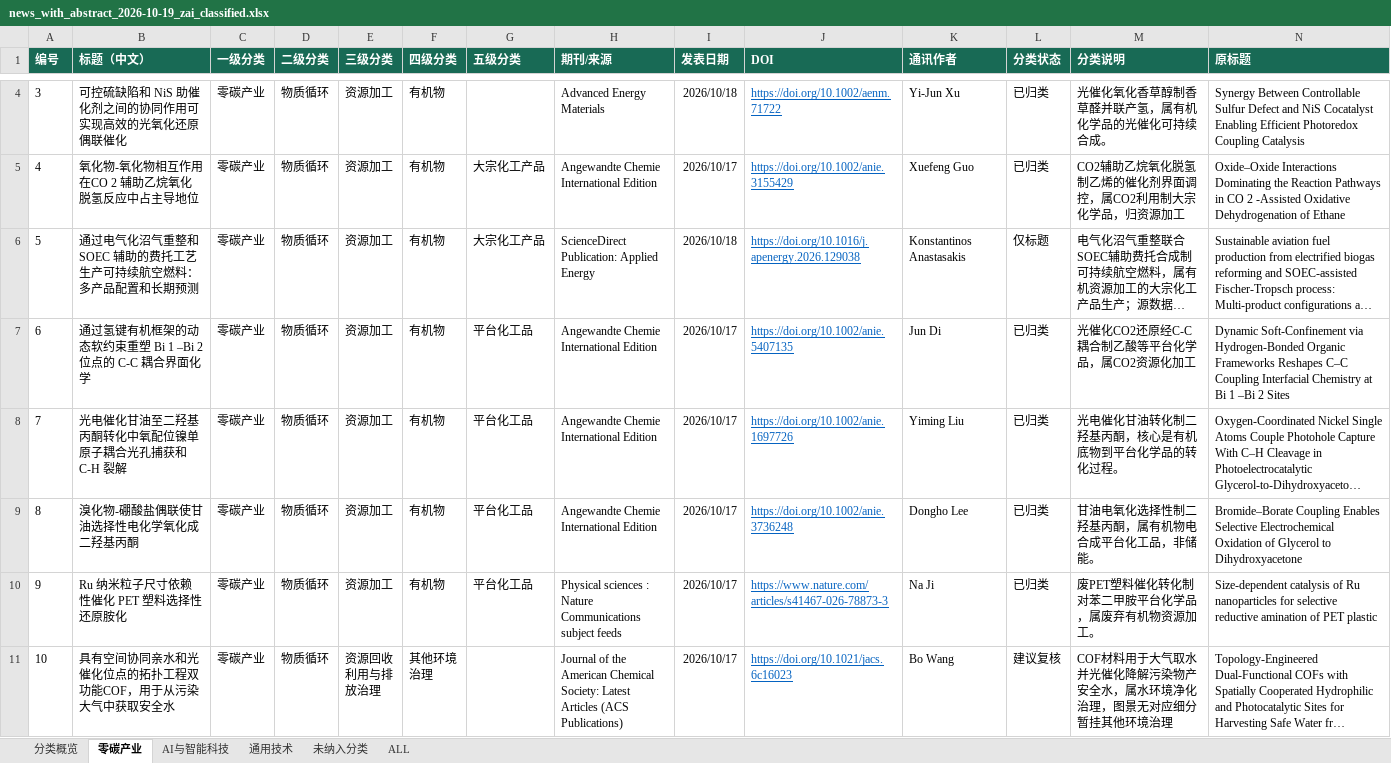
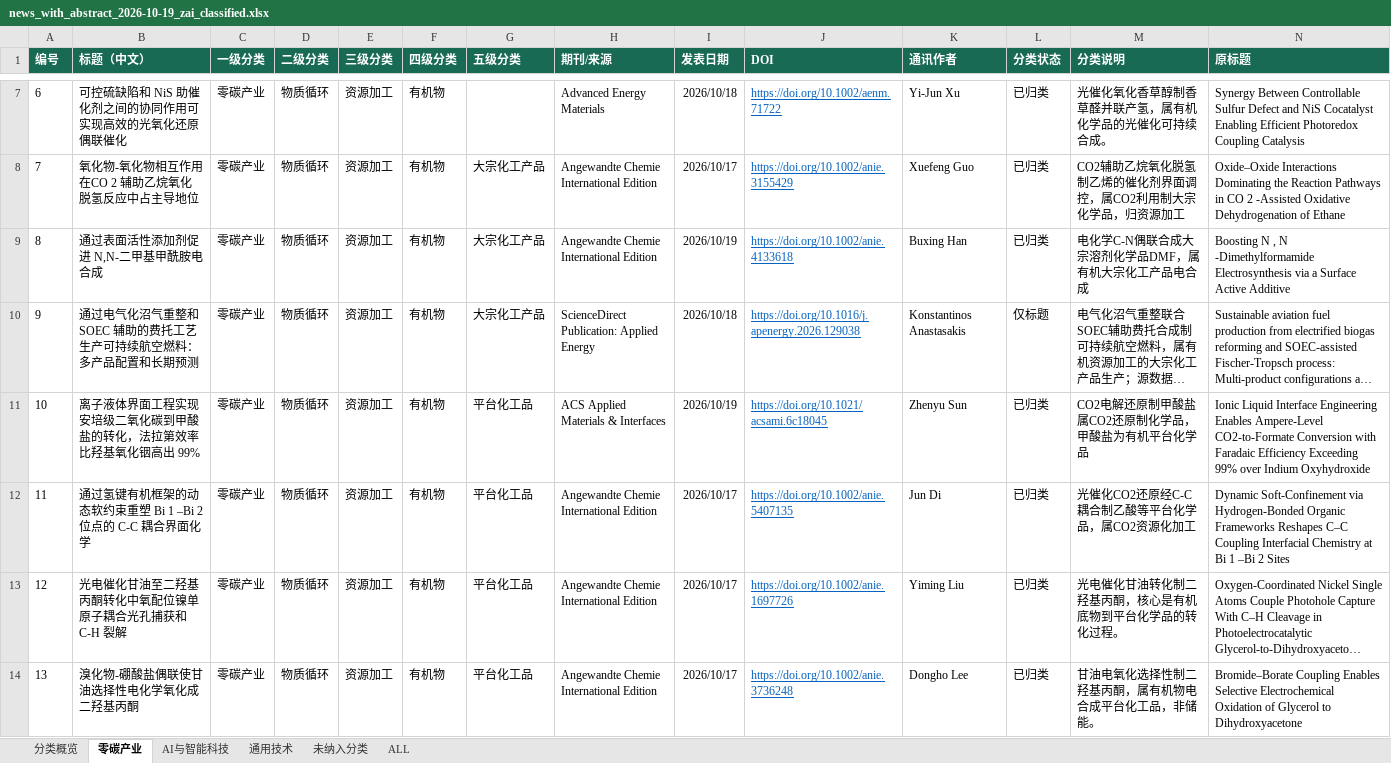
Before and after one commit to wodewoping-png/literature-rss-spider, an Excel workbook: output/daily_classified/news_with_abstract_2026-10-19_zai_classified.xlsx, sheet 零碳产业, drawn as a sheet; only a part is shown, gaps mark what is left out; the shorter side is filled out with more unchanged rows; long unchanged cells end in …; values as stored, in another font and other column widths than the file's, no borders; table styles not drawn; rows hold the shown columns only; the diff covers the shown part only; the diff names each change by its address in the sheet, - before the commit and + after, or states it on an @@ line.

```diff
--- a/output/daily_classified/news_with_abstract_2026-10-19_zai_classified.xlsx (sheet 零碳产业)
+++ b/output/daily_classified/news_with_abstract_2026-10-19_zai_classified.xlsx (sheet 零碳产业)
@@ column A (编号) renumbered from row 5 down @@
+row 9: 8 | 通过表面活性添加剂促进 N,N-二甲基甲酰胺电合成 | 零碳产业 | 物质循环 | 资源加工 | 有机物 | 大宗化工产品 | Angewandte Chemie International Edition | 2026/10/19 | https://doi.org/10.1002/anie.4133618 | Buxing Han | 已归类 | 电化学C-N偶联合成大宗溶剂化学品DMF，属有机大宗化工产品电合成 | Boosting N , N ‐Dimethylformamide Electrosynthesis via a Surface Active Additive
+row 11: 10 | 离子液体界面工程实现安培级二氧化碳到甲酸盐的转化，法拉第效率比羟基氧化铟高出 99% | 零碳产业 | 物质循环 | 资源加工 | 有机物 | 平台化工品 | ACS Applied Materials & Interfaces | 2026/10/19 | https://doi.org/10.1021/acsami.6c18045 | Zhenyu Sun | 已归类 | CO2电解还原制甲酸盐属CO2还原制化学品，甲酸盐为有机平台化学品 | Ionic Liquid Interface Engineering Enables Ampere-Level CO2-to-Formate Conversion with Faradaic Efficiency Exceeding 99% over Indium Oxyhydroxide
```
Also changed, not shown: 30 added rows elsewhere in this sheet, sheet ALL, sheet 通用技术, sheet 未纳入分类, sheet AI与智能科技, sheet 分类概览, 2 other files.
